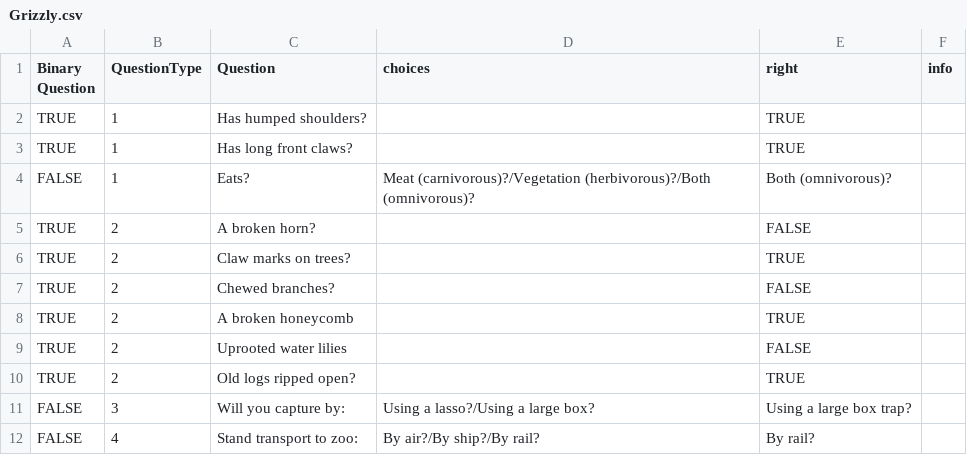
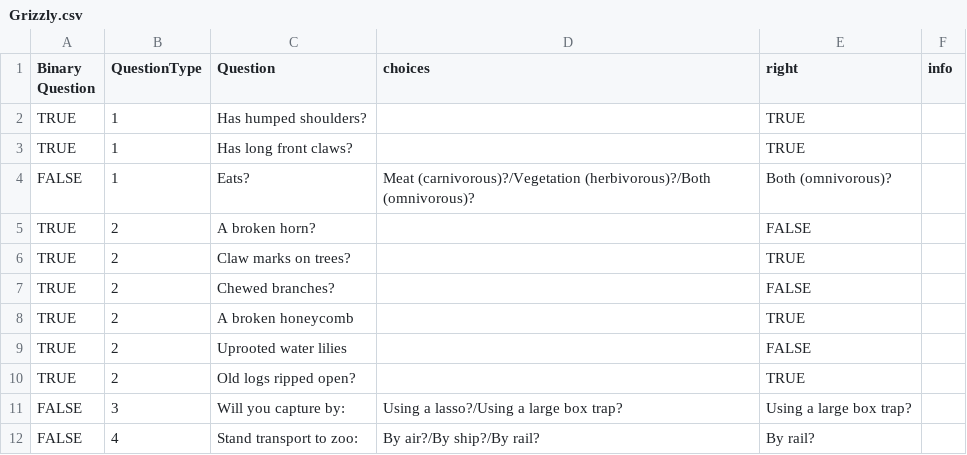
Before and after one commit to kstapelfeldt/ZooParade, a CSV file: Resources/CSV/Grizzly.csv, drawn as a sheet.

```diff
--- a/Resources/CSV/Grizzly.csv
+++ b/Resources/CSV/Grizzly.csv
@@ -10,3 +10,3 @@ TRUE,2,Uprooted water lilies,,FALSE,
 TRUE,2,Old logs ripped open?,,TRUE,
-FALSE,3,Will you capture by:,Using a lasso?/Using a large box?,Using a large box trap?,
+FALSE,3,Will you capture by:,Using a lasso?/Using a large box trap?,Using a large box trap?,
 FALSE,4,Stand transport to zoo:,By air?/By ship?/By rail?,By rail?,
```
Also changed, not shown: 6 other files.
